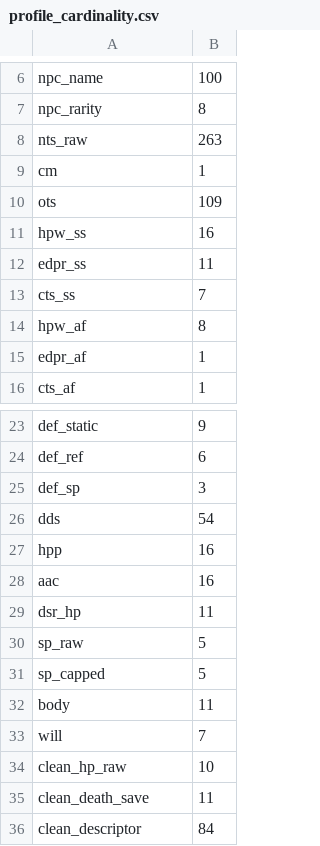
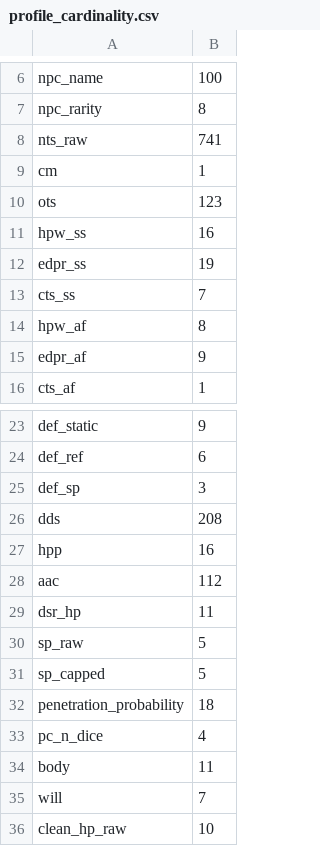
Before and after one commit to Tyler-Carter/difficulty_rating_framework, a CSV file: outputs/eda_outputs/tables/profile_cardinality.csv, drawn as a sheet; only a part is shown, gaps mark what is left out; the shorter side is filled out with more unchanged rows.

```diff
--- a/outputs/eda_outputs/tables/profile_cardinality.csv
+++ b/outputs/eda_outputs/tables/profile_cardinality.csv
@@ -7,10 +7,10 @@ npc_name,100
 npc_rarity,8
-nts_raw,263
+nts_raw,741
 cm,1
-ots,109
+ots,123
 hpw_ss,16
-edpr_ss,11
+edpr_ss,19
 cts_ss,7
 hpw_af,8
-edpr_af,1
+edpr_af,9
 cts_af,1
@@ -25,5 +25,5 @@ def_ref,6
 def_sp,3
-dds,54
+dds,208
 hpp,16
-aac,16
+aac,112
 dsr_hp,11
@@ -31,2 +31,4 @@ sp_raw,5
 sp_capped,5
+penetration_probability,18
+pc_n_dice,4
 body,11
```
Also changed, not shown: outputs/eda_outputs/tables/faction_breakdown.csv, outputs/eda_outputs/tables/pc_role_breakdown.csv, 40 other files.
